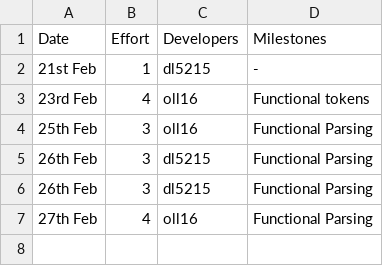
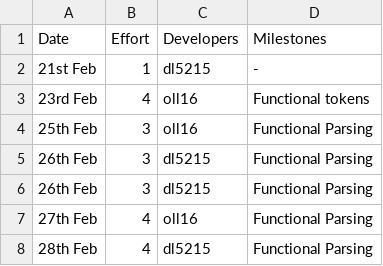
Before and after one commit to olly-larkin/C90_MIPS1_Compiler, a CSV file: management/effort-log.csv, drawn as a sheet; the diff names each change by its address in the sheet, - before the commit and + after, or states it on an @@ line.

```diff
--- a/management/effort-log.csv
+++ b/management/effort-log.csv
+row 8: 28th Feb | 4 | dl5215 | Functional Parsing
```
Also changed, not shown: 1 other file.
